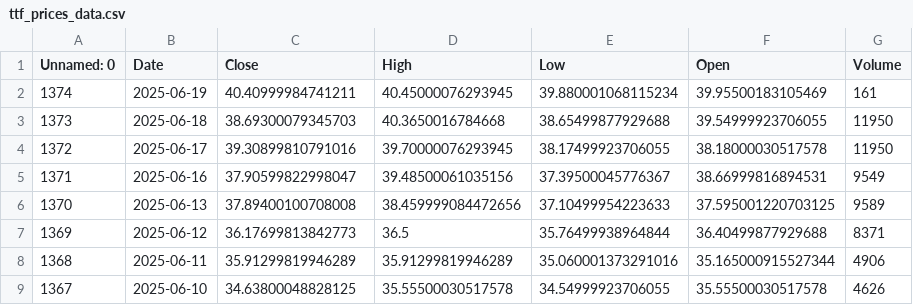
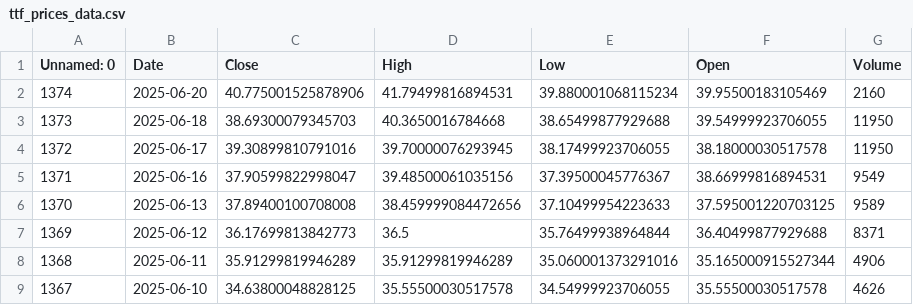
Before and after one commit to dataworker001CCoE/resilience-dashboards, a CSV file: resilience_data/ttf_prices_data.csv, drawn as a sheet; only a part is shown.

Commit message:
Update ttf_prices_data.csv with latest scores

```diff
--- a/resilience_data/ttf_prices_data.csv
+++ b/resilience_data/ttf_prices_data.csv
@@ -1,3 +1,3 @@
 Unnamed: 0,Date,Close,High,Low,Open,Volume
-1374,2025-06-19,40.40999984741211,40.45000076293945,39.880001068115234,39.95500183105469,161
+1374,2025-06-20,40.775001525878906,41.79499816894531,39.880001068115234,39.95500183105469,2160
 1373,2025-06-18,38.69300079345703,40.3650016784668,38.65499877929688,39.54999923706055,11950
```
